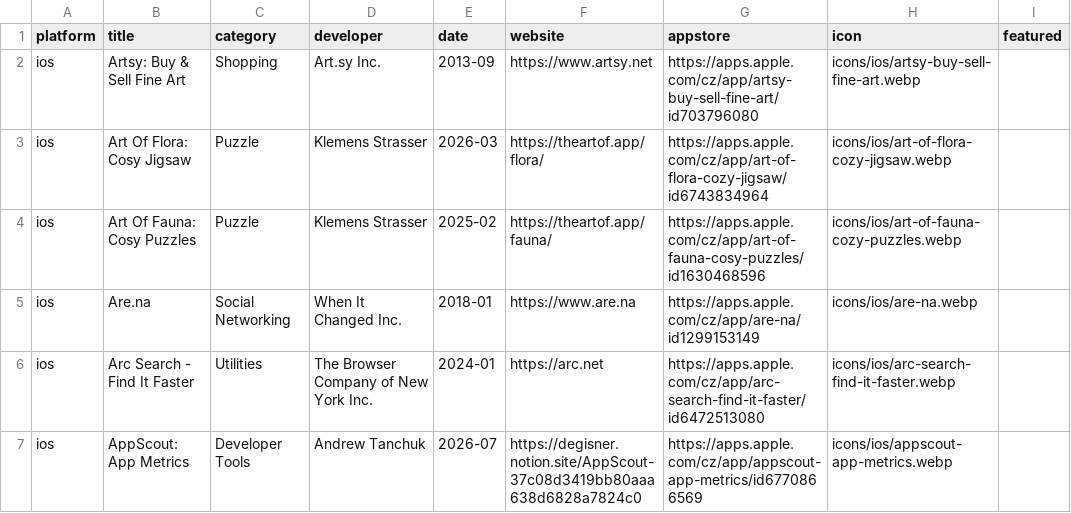
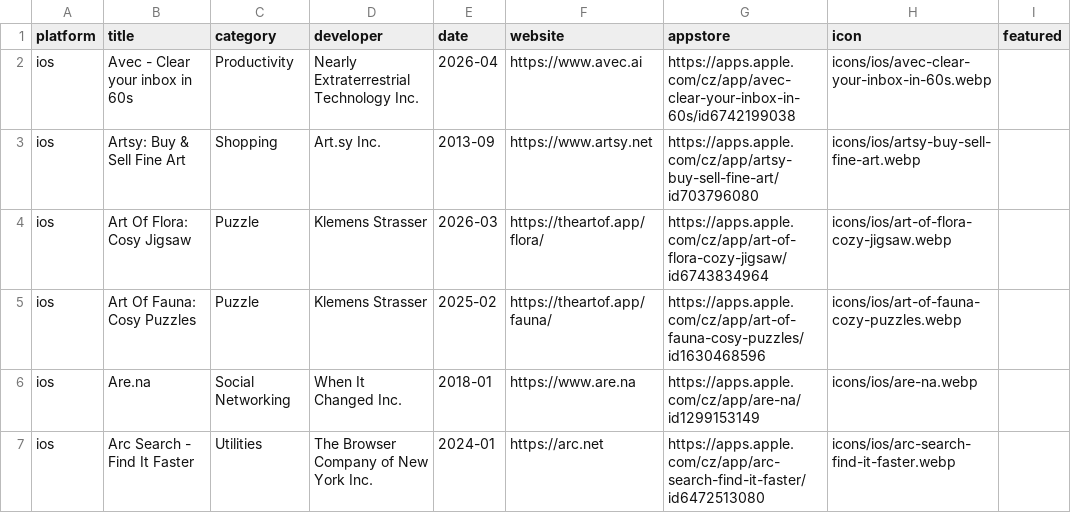
Before and after one commit to Manekenthe/IconSpace, a CSV file: data/apps.csv, drawn as a sheet; only a part is shown; the shorter side is filled out with more unchanged rows; the diff names each change by its address in the sheet, - before the commit and + after, or states it on an @@ line.

Commit message:
Update apps.csv

```diff
--- a/data/apps.csv
+++ b/data/apps.csv
+row 2: ios | Avec - Clear your inbox in 60s | Productivity | Nearly Extraterrestrial Technology Inc. | 2026-04 | https://www.avec.ai | https://apps.apple.com/cz/app/avec-clear-your-inbox-in-60s/id6742199038 | icons/ios/avec-clear-your-inbox-in-60s.webp
```
